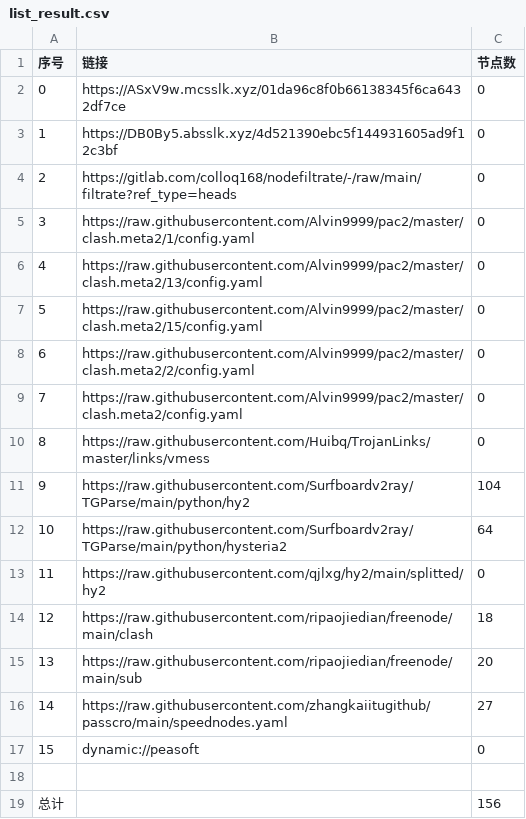
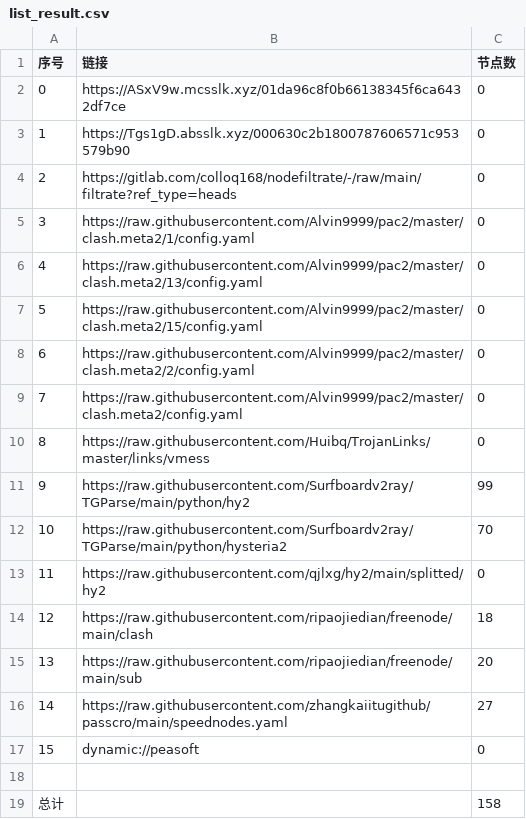
Before and after one commit to ggmsub/AutoMergePublicNodes, a CSV file: list_result.csv, drawn as a sheet.

```diff
--- a/list_result.csv
+++ b/list_result.csv
@@ -2,3 +2,3 @@
 0,https://ASxV9w.mcsslk.xyz/01da96c8f0b66138345f6ca6432df7ce,0
-1,https://DB0By5.absslk.xyz/4d521390ebc5f144931605ad9f12c3bf,0
+1,https://Tgs1gD.absslk.xyz/000630c2b1800787606571c953579b90,0
 2,https://gitlab.com/colloq168/nodefiltrate/-/raw/main/filtrate?ref_type=heads,0
@@ -10,4 +10,4 @@
 8,https://raw.githubusercontent.com/Huibq/TrojanLinks/master/links/vmess,0
-9,https://raw.githubusercontent.com/Surfboardv2ray/TGParse/main/python/hy2,104
-10,https://raw.githubusercontent.com/Surfboardv2ray/TGParse/main/python/hysteria2,64
+9,https://raw.githubusercontent.com/Surfboardv2ray/TGParse/main/python/hy2,99
+10,https://raw.githubusercontent.com/Surfboardv2ray/TGParse/main/python/hysteria2,70
 11,https://raw.githubusercontent.com/qjlxg/hy2/main/splitted/hy2,0
@@ -18,2 +18,2 @@
 
-总计,,156
+总计,,158
```
Also changed, not shown: 9 other files.
